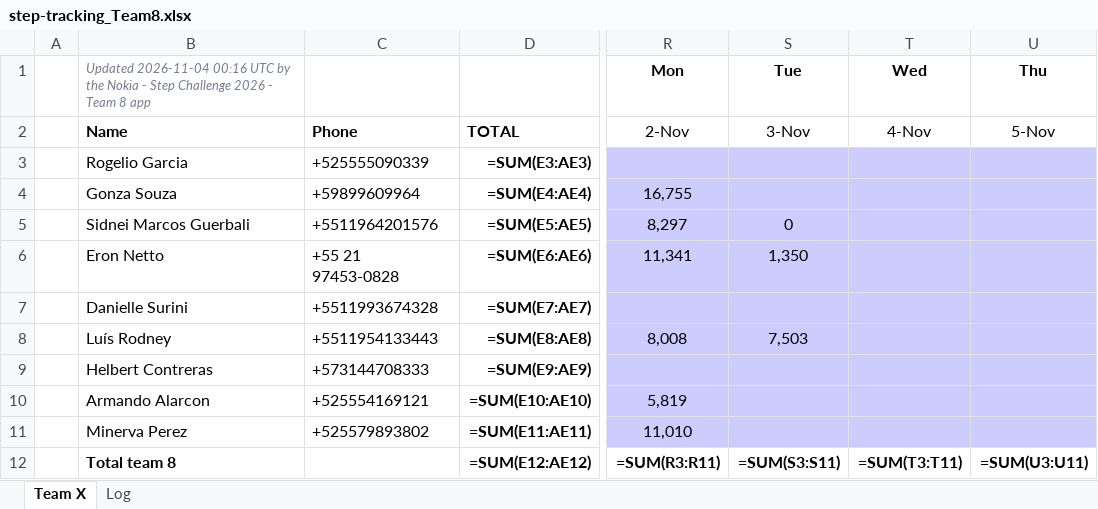
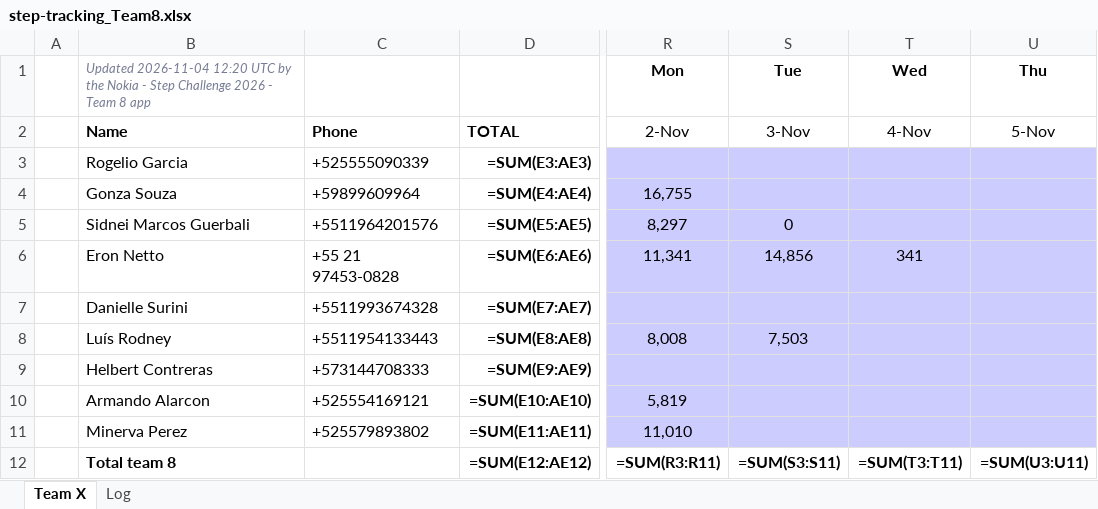
Before and after one commit to eronbfr/Step-Tracking-Challenge, an Excel workbook: step-tracking_Team8.xlsx, sheet Team X, drawn as a sheet; only a part is shown, gaps mark what is left out; values as stored, in another font and other column widths than the file's, no borders; formulas without a stored value are shown as written; the diff names each change by its address in the sheet, - before the commit and + after, or states it on an @@ line.

```diff
--- a/step-tracking_Team8.xlsx (sheet Team X)
+++ b/step-tracking_Team8.xlsx (sheet Team X)
-B1: Updated 2026-11-04 00:16 UTC by…
+B1: Updated 2026-11-04 12:20 UTC by…
-S6: 1,350
+S6: 14,856
-T6: (empty)
+T6: 341
```
Also changed, not shown: sheet Log, 2 other files.
